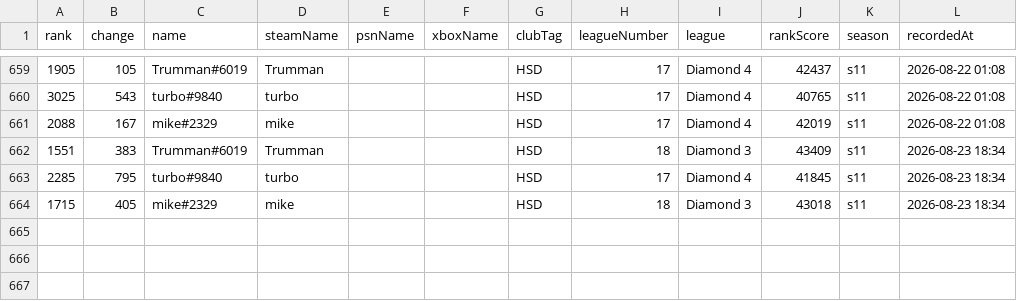
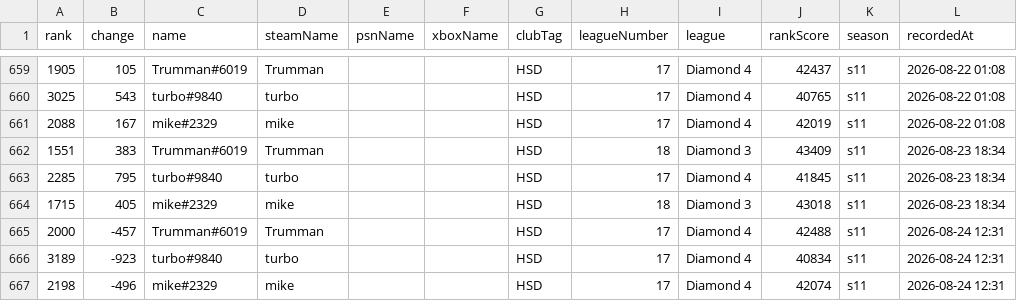
Before and after one commit to albinkempe/the-finals, a CSV file: data/rank_data.csv, drawn as a sheet; only a part is shown, gaps mark what is left out.

Commit message:
Update rank data: 2026-08-24

```diff
--- a/data/rank_data.csv
+++ b/data/rank_data.csv
@@ -664 +664,4 @@ rank,change,name,steamName,psnName,xboxName,clubTag,leagueNumber,league,rankScor
 1715,405,mike#2329,mike,,,HSD,18,Diamond 3,43018,s11,2026-08-23 18:34
+2000,-457,Trumman#6019,Trumman,,,HSD,17,Diamond 4,42488,s11,2026-08-24 12:31
+3189,-923,turbo#9840,turbo,,,HSD,17,Diamond 4,40834,s11,2026-08-24 12:31
+2198,-496,mike#2329,mike,,,HSD,17,Diamond 4,42074,s11,2026-08-24 12:31
```
